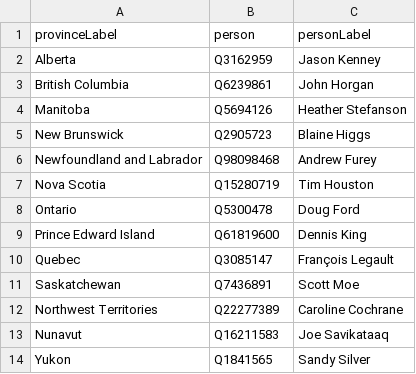
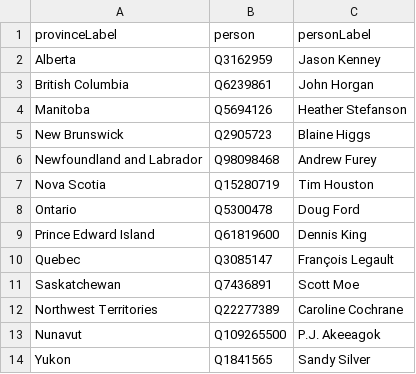
Before and after one commit to every-politician-scrapers/canada-cabinet, a CSV file: data/premiers-wikipedia.csv, drawn as a sheet.

```diff
--- a/data/premiers-wikipedia.csv
+++ b/data/premiers-wikipedia.csv
@@ -12,3 +12,3 @@ Saskatchewan,Q7436891,Scott Moe
 Northwest Territories,Q22277389,Caroline Cochrane
-Nunavut,Q16211583,Joe Savikataaq
+Nunavut,Q109265500,P.J. Akeeagok
 Yukon,Q1841565,Sandy Silver
```
Also changed, not shown: data/official.csv, 1 other file.
